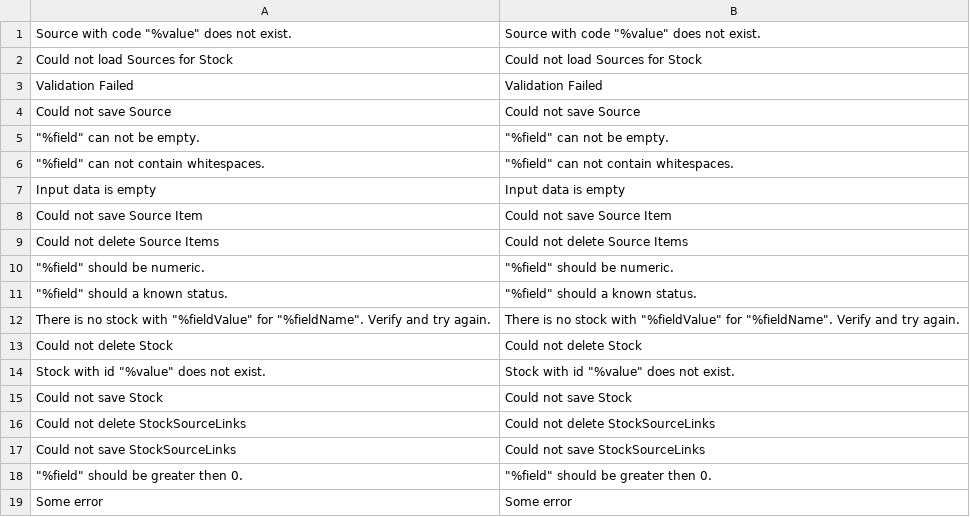
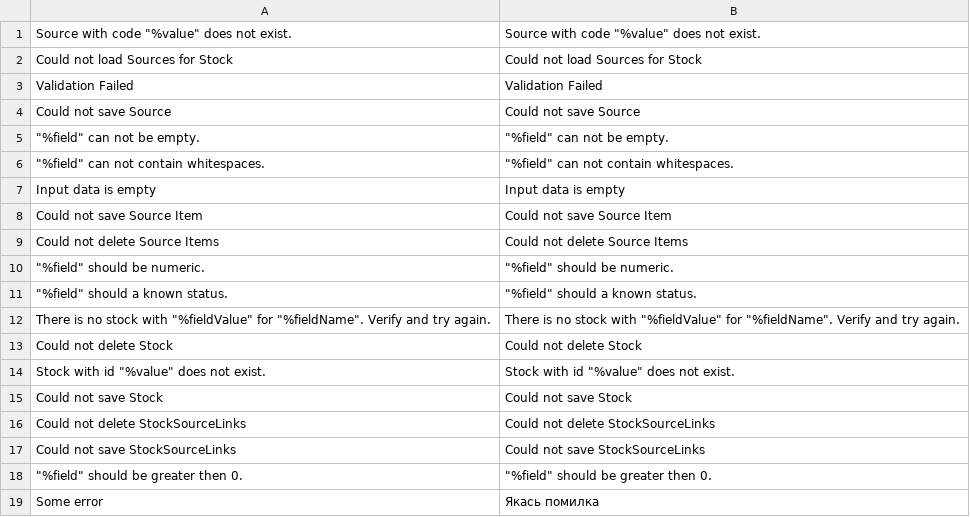
Before and after one commit to magento-l10n/i18n-msi, a CSV file: app/code/Magento/Inventory/i18n/uk_UA.csv, drawn as a sheet.

Commit message:
New translations __.csv (Ukrainian)

```diff
--- a/app/code/Magento/Inventory/i18n/uk_UA.csv
+++ b/app/code/Magento/Inventory/i18n/uk_UA.csv
@@ -18,2 +18,2 @@
 """%field"" should be greater then 0.","""%field"" should be greater then 0."
-"Some error","Some error"
+"Some error","Якась помилка"
```
